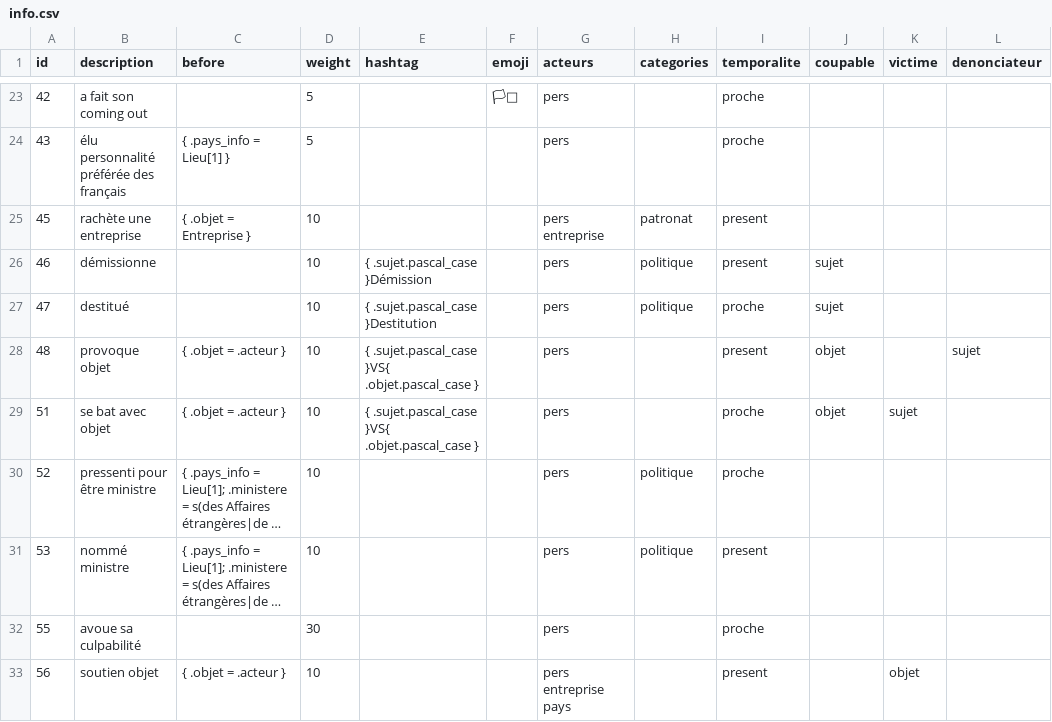
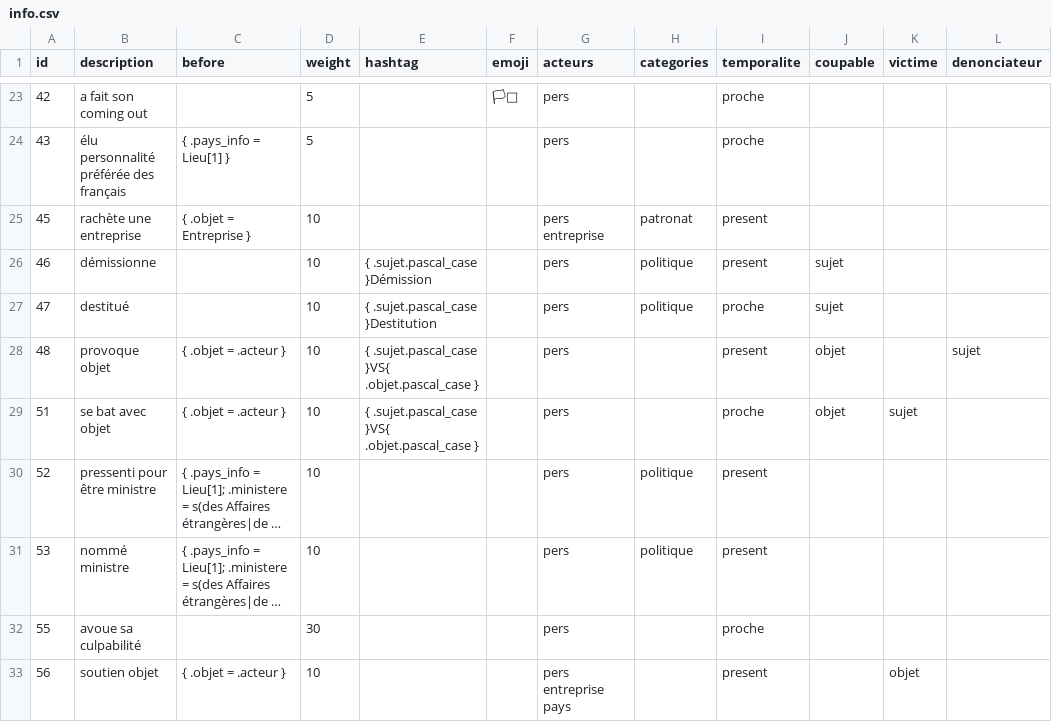
Before and after one commit to AlexieVQ/FlashNewsBot, a CSV file: regles/info.csv, drawn as a sheet; only a part is shown, gaps mark what is left out; long unchanged cells end in …; the diff names each change by its address in the sheet, - before the commit and + after, or states it on an @@ line.

Commit message:
Correction temporalité info 52

```diff
--- a/regles/info.csv
+++ b/regles/info.csv
-I30 (temporalite): proche
+I30 (temporalite): present
```
